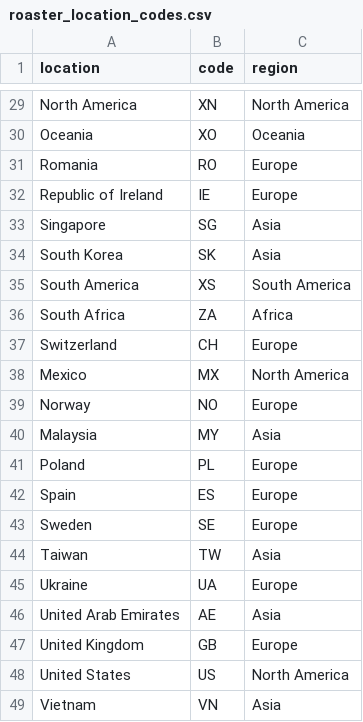
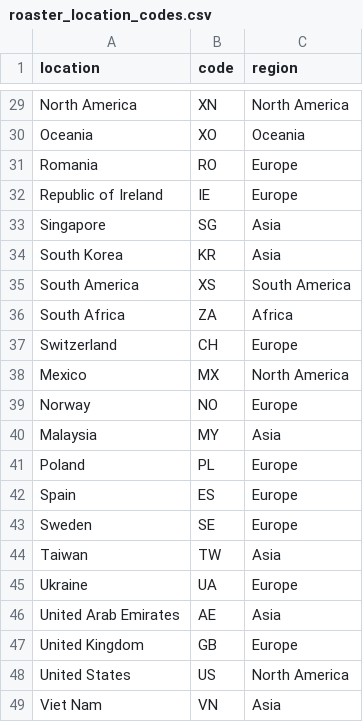
Before and after one commit to dldx/kissaten, a CSV file: src/kissaten/database/roaster_location_codes.csv, drawn as a sheet; only a part is shown, gaps mark what is left out.

Commit message:
fix: Correct country name from 'Vietnam' to 'Viet Nam' in scrapers and update elevation chart logic

```diff
--- a/src/kissaten/database/roaster_location_codes.csv
+++ b/src/kissaten/database/roaster_location_codes.csv
@@ -33,3 +33,3 @@ Republic of Ireland,IE,Europe
 Singapore,SG,Asia
-South Korea,SK,Asia
+South Korea,KR,Asia
 South America,XS,South America
@@ -48,2 +48,2 @@ United Kingdom,GB,Europe
 United States,US,North America
-Vietnam,VN,Asia
+Viet Nam,VN,Asia
```
Also changed, not shown: 5 other files.
